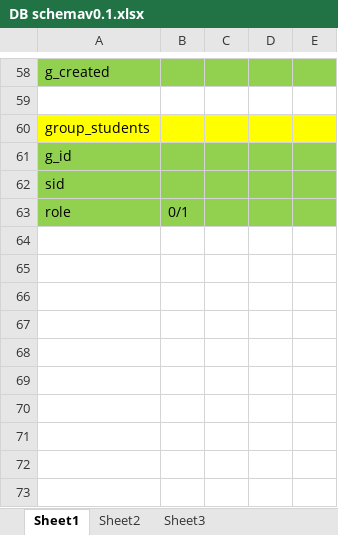
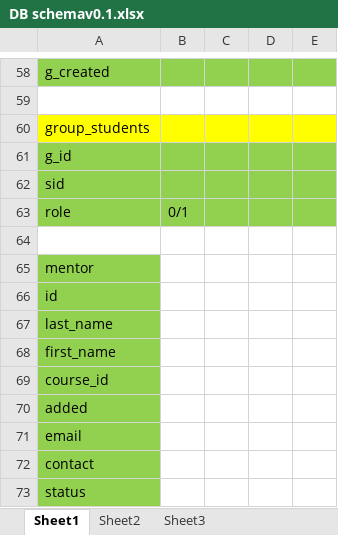
Before and after one commit to arun8082/PMRS, an Excel workbook: docs/DB schemav0.1.xlsx, sheet Sheet1, drawn as a sheet; only a part is shown, gaps mark what is left out; values as stored, in another font and other column widths than the file's, no borders; the diff names each change by its address in the sheet, - before the commit and + after, or states it on an @@ line.

```diff
--- a/docs/DB schemav0.1.xlsx (sheet Sheet1)
+++ b/docs/DB schemav0.1.xlsx (sheet Sheet1)
+row 64: (empty)
+row 65: mentor
+row 66: id
+row 67: last_name
+row 68: first_name
+row 69: course_id
+row 70: added
+row 71: email
+row 72: contact
+row 73: status
```
Also changed, not shown: 9 other files.
